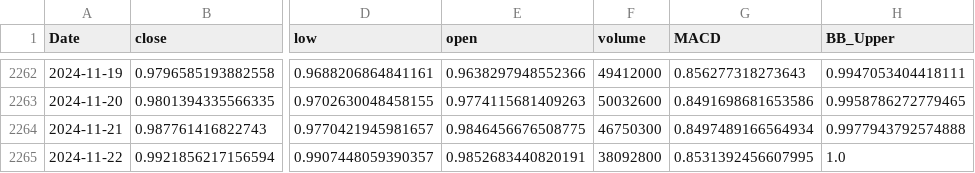
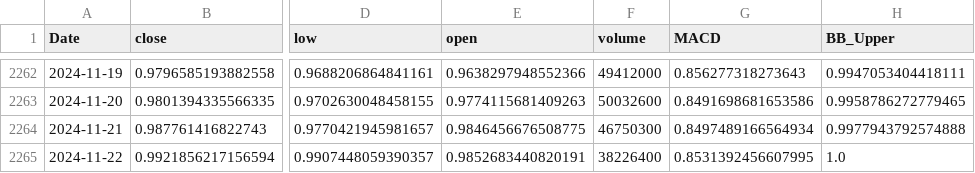
Before and after one commit to whrit/RLFINDQNtorch, a CSV file: data/SPY/data_processed.csv, drawn as a sheet; only a part is shown, gaps mark what is left out; the diff names each change by its address in the sheet, - before the commit and + after, or states it on an @@ line.

```diff
--- a/data/SPY/data_processed.csv
+++ b/data/SPY/data_processed.csv
-F2265 (volume): 38092800
+F2265 (volume): 38226400
```
Also changed, not shown: 5 other files.
